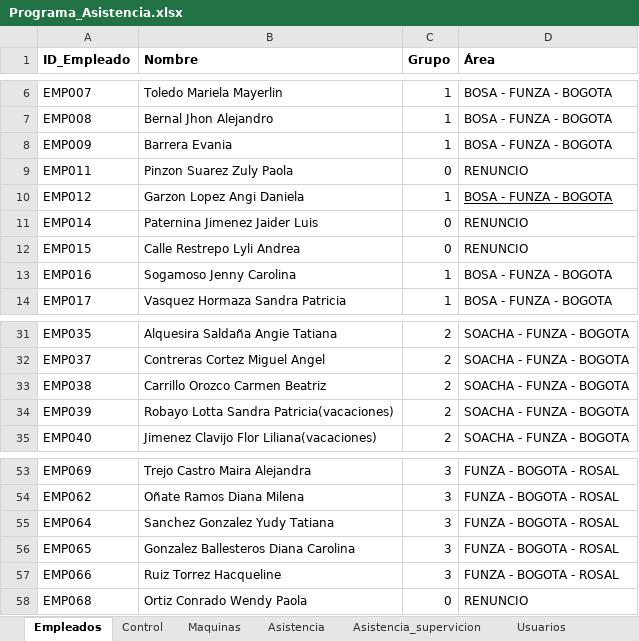
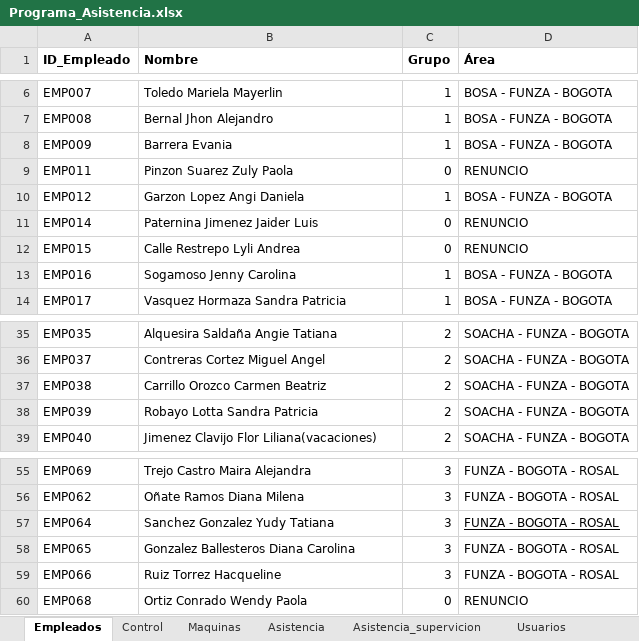
Before and after one commit to KevinQuimbayo/dashboard-merciko-data, an Excel workbook: Programa_Asistencia.xlsx, sheet Empleados, drawn as a sheet; only a part is shown, gaps mark what is left out; values as stored, in another font and other column widths than the file's, no borders; table styles not drawn; addresses are those after the commit; the diff covers the shown part only; the diff names each change by its address in the sheet, - before the commit and + after, or states it on an @@ line.

```diff
--- a/Programa_Asistencia.xlsx (sheet Empleados)
+++ b/Programa_Asistencia.xlsx (sheet Empleados)
-D10 underline: on
+D10 underline: off
-B38 (Nombre): Robayo Lotta Sandra Patricia(vacaciones)
+B38 (Nombre): Robayo Lotta Sandra Patricia
-D57 underline: off
+D57 underline: on
```
Also changed, not shown: 4 added rows, 4 removed rows, 2 edited cells and cell formats elsewhere in this sheet.
